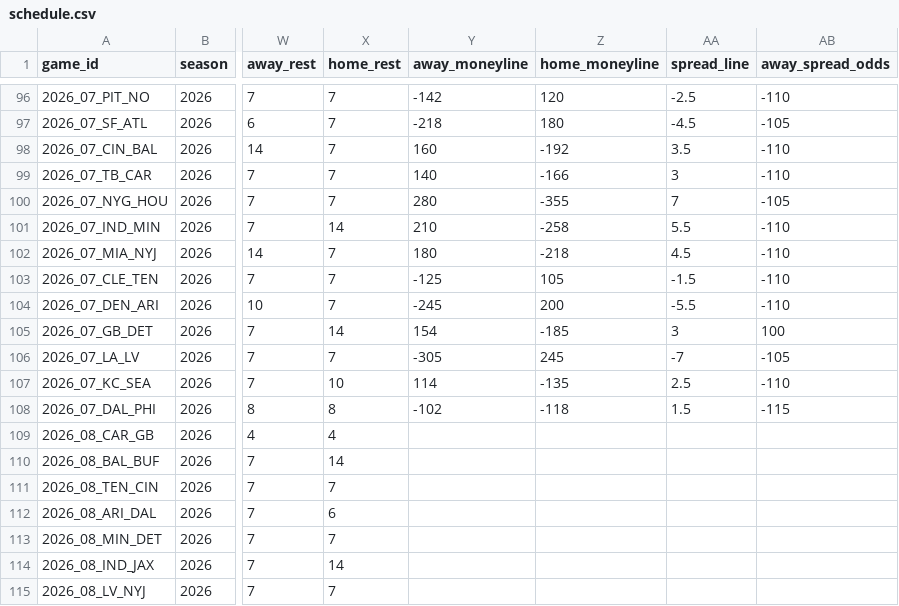
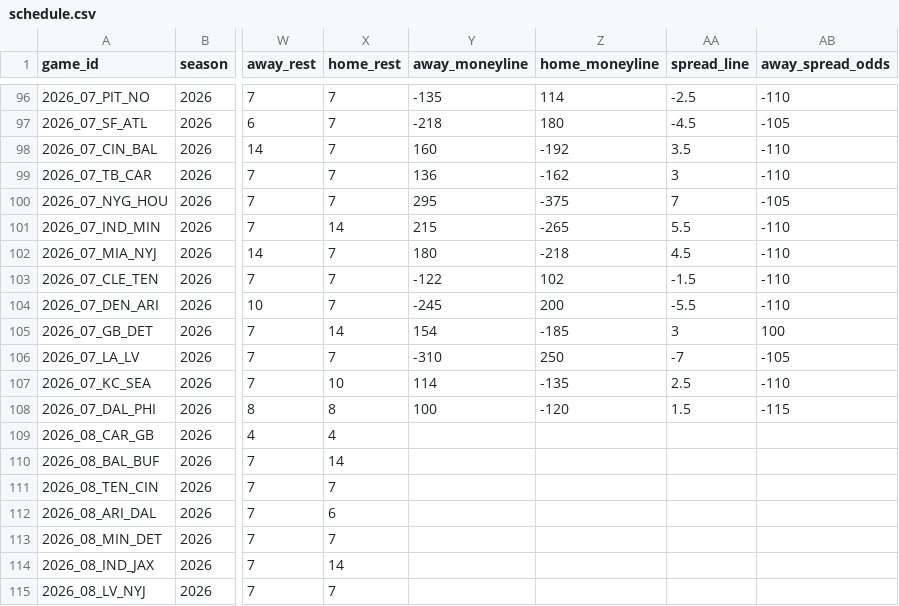
Before and after one commit to jlwin1995-alt/Bball, a CSV file: football/data/raw/schedule.csv, drawn as a sheet; only a part is shown, gaps mark what is left out; the diff covers the shown part only; the diff names each change by its address in the sheet, - before the commit and + after, or states it on an @@ line.

```diff
--- a/football/data/raw/schedule.csv
+++ b/football/data/raw/schedule.csv
-Y96 (away_moneyline): -142
+Y96 (away_moneyline): -135
-Z96 (home_moneyline): 120
+Z96 (home_moneyline): 114
-Y99 (away_moneyline): 140
+Y99 (away_moneyline): 136
-Z99 (home_moneyline): -166
+Z99 (home_moneyline): -162
-Y100 (away_moneyline): 280
+Y100 (away_moneyline): 295
-Z100 (home_moneyline): -355
+Z100 (home_moneyline): -375
-Y101 (away_moneyline): 210
+Y101 (away_moneyline): 215
-Z101 (home_moneyline): -258
+Z101 (home_moneyline): -265
-Y103 (away_moneyline): -125
+Y103 (away_moneyline): -122
-Z103 (home_moneyline): 105
+Z103 (home_moneyline): 102
-Y106 (away_moneyline): -305
+Y106 (away_moneyline): -310
-Z106 (home_moneyline): 245
+Z106 (home_moneyline): 250
-Y108 (away_moneyline): -102
+Y108 (away_moneyline): 100
-Z108 (home_moneyline): -118
+Z108 (home_moneyline): -120
```
Also changed, not shown: 32 edited cells elsewhere in this file, football/data/raw/cfb_games.csv, 6 other files.
